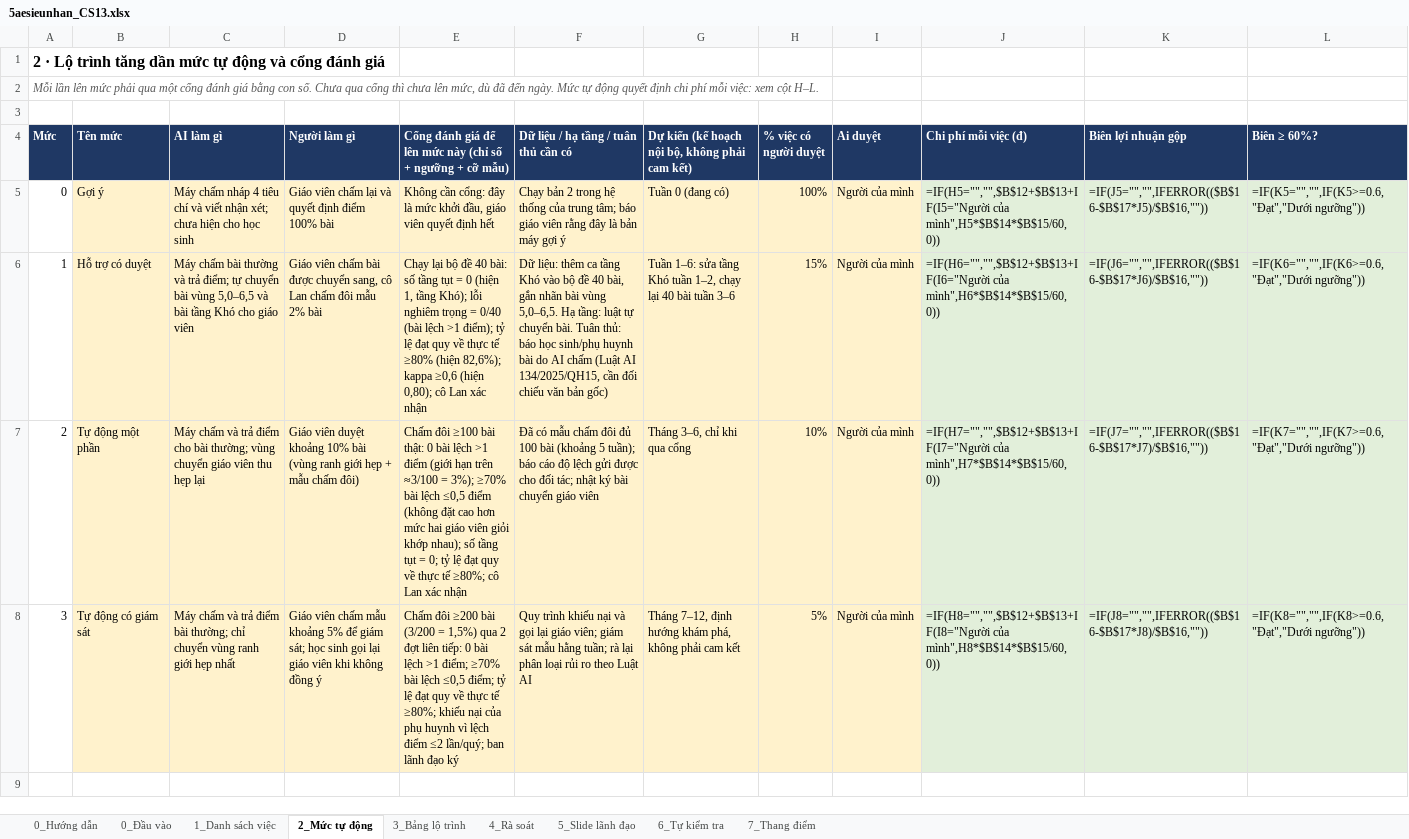
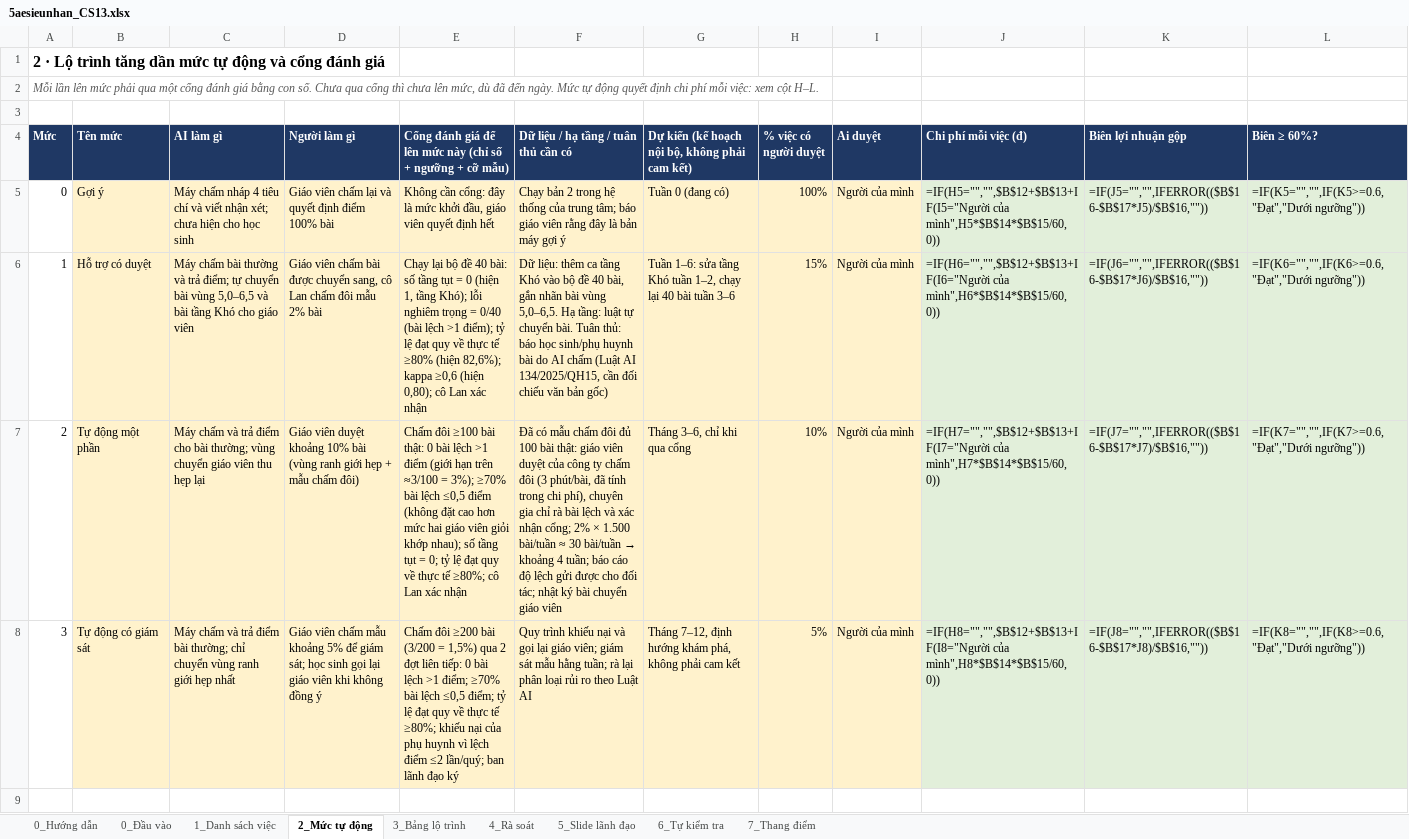
Before and after one commit to klinhnguyen2012/K4-L3-CS13-5aesieunhan-AI-Roadmap, an Excel workbook: 5aesieunhan_CS13.xlsx, sheet 2_Mức tự động, drawn as a sheet; only a part is shown; values as stored, in another font and other column widths than the file's, no borders; formulas without a stored value are shown as written; the diff names each change by its address in the sheet, - before the commit and + after, or states it on an @@ line.

```diff
--- a/5aesieunhan_CS13.xlsx (sheet 2_Mức tự động)
+++ b/5aesieunhan_CS13.xlsx (sheet 2_Mức tự động)
@@ F7: …100 bài (khoảng 5 tuần); báo cáo… → …100 bài thật: giáo viên duyệt của công ty chấm đôi (3 phút/bài, đã tính trong chi phí), chuyên gia chỉ rà bài lệch và xác nhận cổng; 2% × 1.500 bài/tuần ≈ 30 bài/tuần → khoảng 4 tuần; báo cáo… @@
```
Also changed, not shown: sheet 3_Bảng lộ trình, 1 other file.
